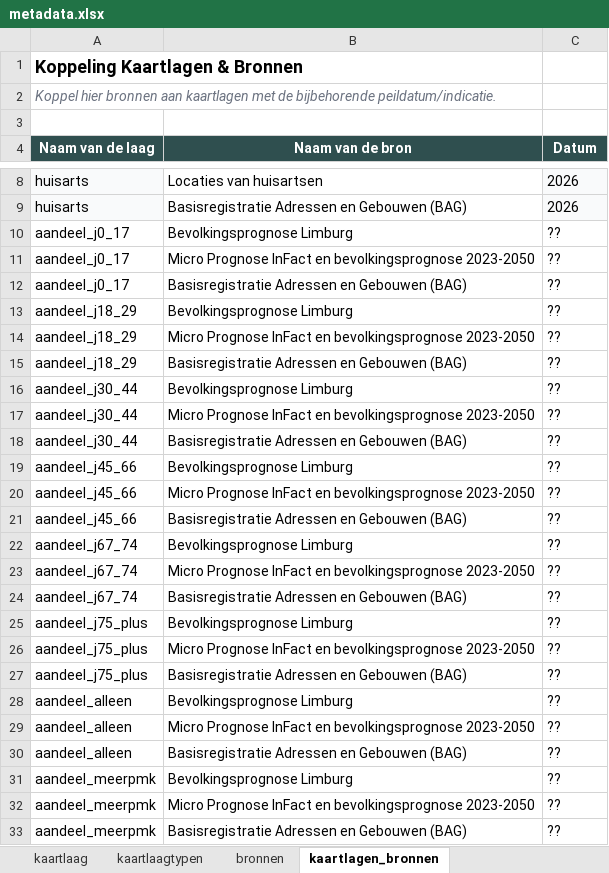
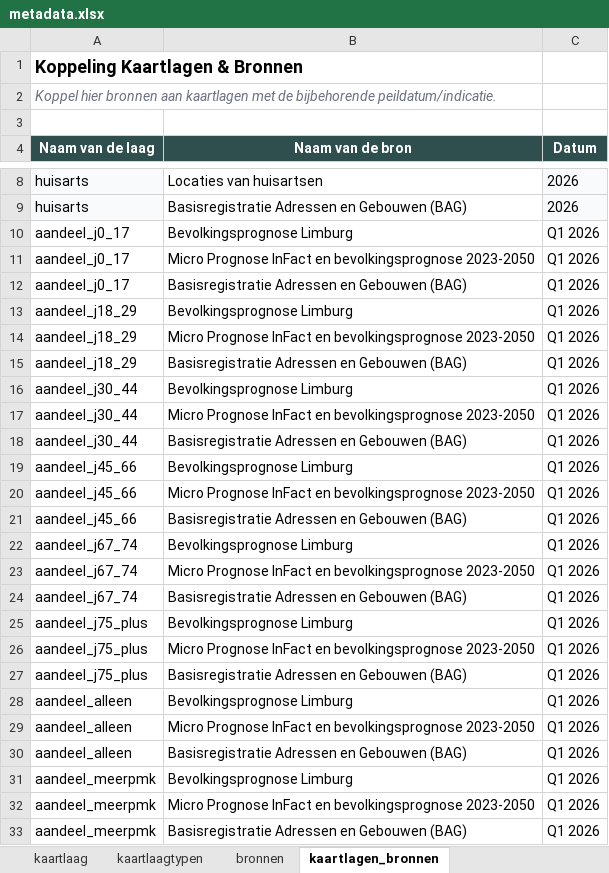
Before and after one commit to ObjectVision/DeRondeKaart, an Excel workbook: data/meta/woonzorglimburg/metadata.xlsx, sheet kaartlagen_bronnen, drawn as a sheet; only a part is shown, gaps mark what is left out; values as stored, in another font and other column widths than the file's, no borders; the diff covers the shown part only; the diff names each change by its address in the sheet, - before the commit and + after, or states it on an @@ line.

Commit message:
Updated ontmoeting bronnen

```diff
--- a/data/meta/woonzorglimburg/metadata.xlsx (sheet kaartlagen_bronnen)
+++ b/data/meta/woonzorglimburg/metadata.xlsx (sheet kaartlagen_bronnen)
-C10:C33 (Datum): ??
+C10:C33 (Datum): Q1 2026
```
Also changed, not shown: 1 added row and 7 edited cells elsewhere in this sheet, sheet bronnen, sheet kaartlaag, 3 other files.
